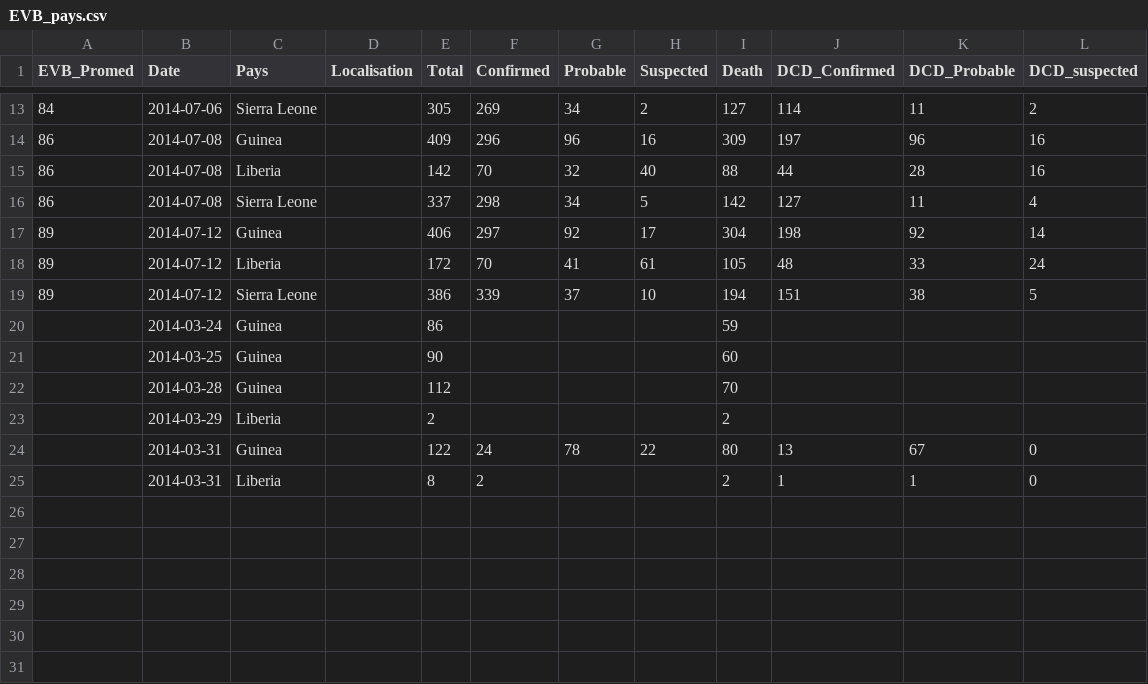
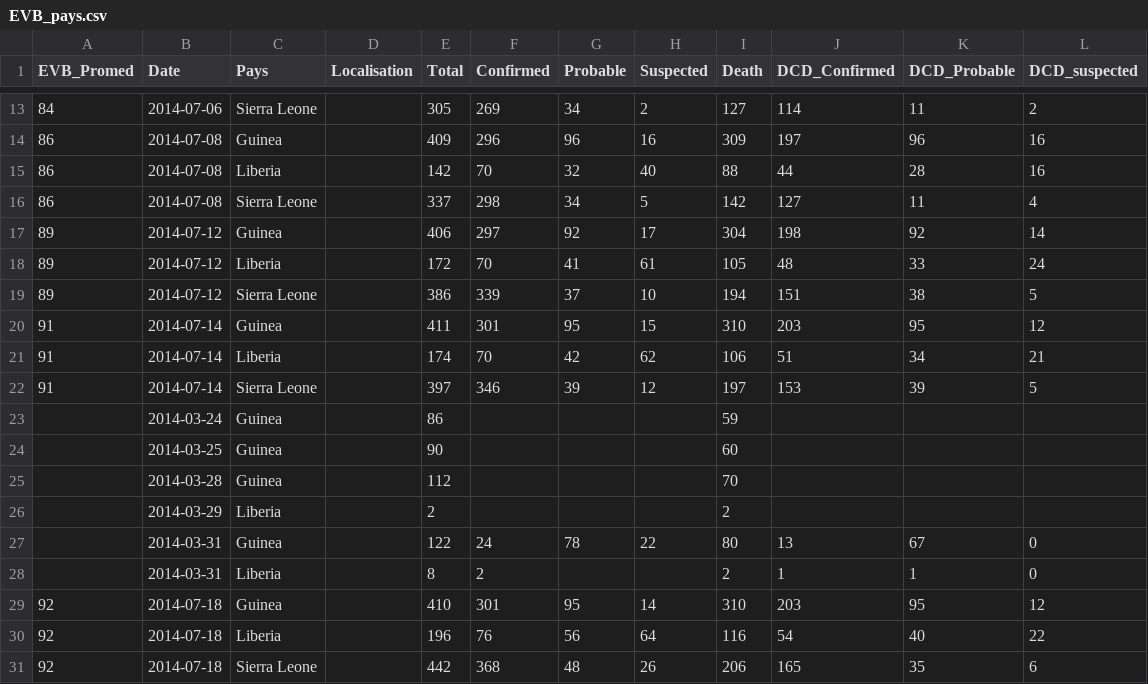
Before and after one commit to jcrb/Ebola, a CSV file: EVB_pays.csv, drawn as a sheet; only a part is shown, gaps mark what is left out; the diff names each change by its address in the sheet, - before the commit and + after, or states it on an @@ line.

```diff
--- a/EVB_pays.csv
+++ b/EVB_pays.csv
+row 20: 91 | 2014-07-14 | Guinea |  | 411 | 301 | 95 | 15 | 310 | 203 | 95 | 12
+row 21: 91 | 2014-07-14 | Liberia |  | 174 | 70 | 42 | 62 | 106 | 51 | 34 | 21
+row 22: 91 | 2014-07-14 | Sierra Leone |  | 397 | 346 | 39 | 12 | 197 | 153 | 39 | 5
+row 29: 92 | 2014-07-18 | Guinea |  | 410 | 301 | 95 | 14 | 310 | 203 | 95 | 12
+row 30: 92 | 2014-07-18 | Liberia |  | 196 | 76 | 56 | 64 | 116 | 54 | 40 | 22
+row 31: 92 | 2014-07-18 | Sierra Leone |  | 442 | 368 | 48 | 26 | 206 | 165 | 35 | 6
```
Also changed, not shown: 7 other files.
